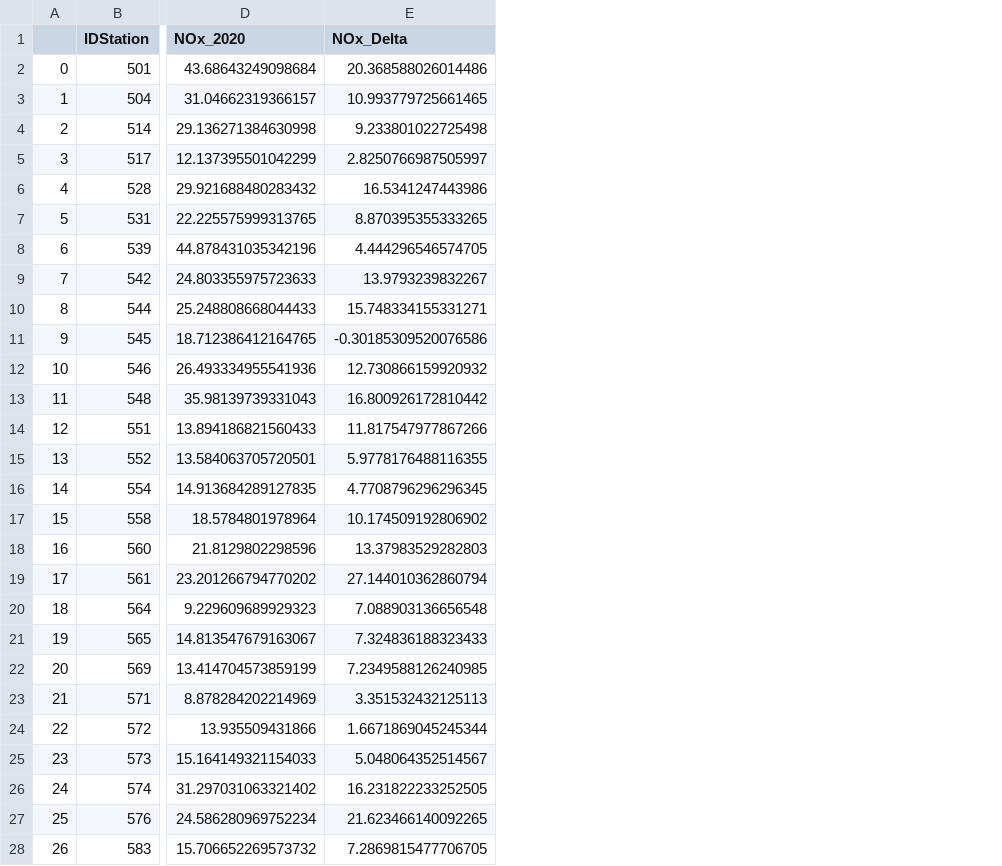
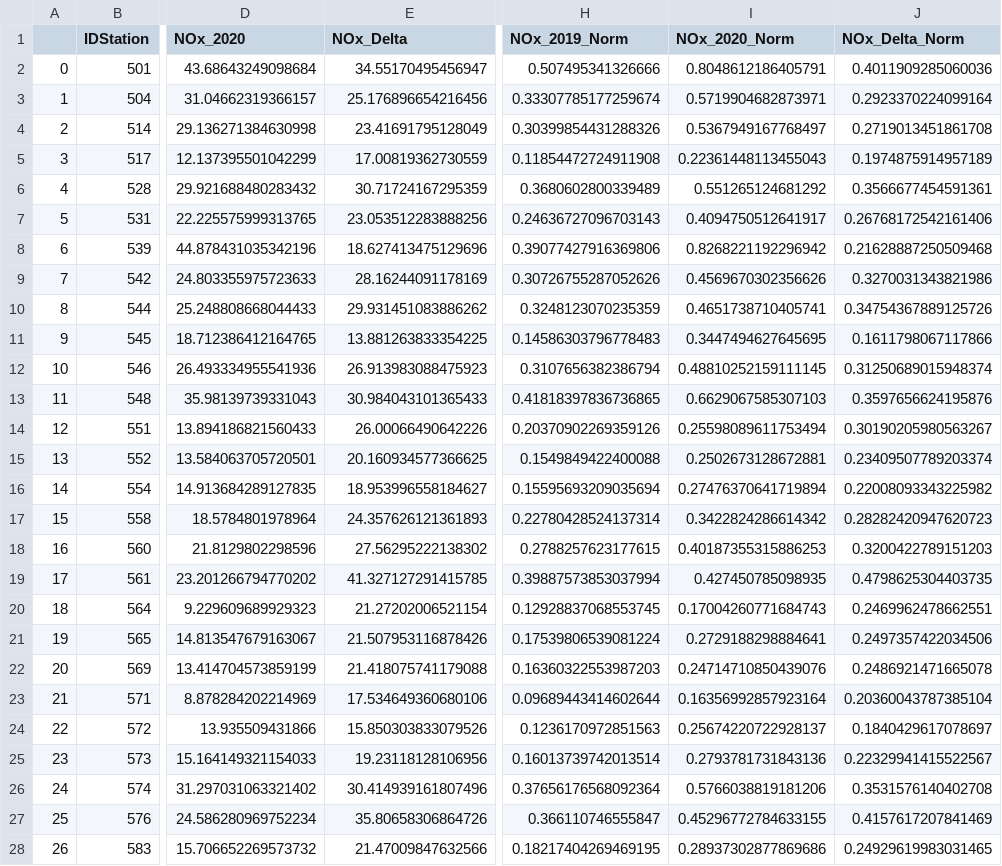
Before and after one commit to samuelexferri/unibg-gis, a CSV file: data/NOx.csv, drawn as a sheet; only a part is shown, gaps mark what is left out; the diff covers the shown part only; the diff names each change by its address in the sheet, - before the commit and + after, or states it on an @@ line.

```diff
--- a/data/NOx.csv
+++ b/data/NOx.csv
+column H (NOx_2019_Norm), rows 2-28: 0.507495341326666 | 0.33307785177259674 | 0.30399854431288326 | 0.11854472724911908 | 0.3680602800339489 | 0.24636727096703143 | 0.39077427916369806 | 0.30726755287052626 | 0.3248123070235359 | 0.14586303796778483 | 0.3107656382386794 | 0.41818397836736865 | 0.20370902269359126 | 0.1549849422400088 | 0.15595693209035694 | 0.22780428524137314 | 0.2788257623177615 | 0.39887573853037994 | 0.12928837068553745 | 0.17539806539081224 | 0.16360322553987203 | 0.09689443414602644 | 0.1236170972851563 | 0.16013739742013514 | 0.37656176568092364 | 0.366110746555847 | 0.18217404269469195
+column I (NOx_2020_Norm), rows 2-28: 0.8048612186405791 | 0.5719904682873971 | 0.5367949167768497 | 0.22361448113455043 | 0.551265124681292 | 0.4094750512641917 | 0.8268221192296942 | 0.4569670302356626 | 0.4651738710405741 | 0.3447494627645695 | 0.48810252159111145 | 0.6629067585307103 | 0.25598089611753494 | 0.2502673128672881 | 0.27476370641719894 | 0.3422824286614342 | 0.40187355315886253 | 0.427450785098935 | 0.17004260771684743 | 0.2729188298884641 | 0.24714710850439076 | 0.16356992857923164 | 0.25674220722928137 | 0.2793781731843136 | 0.5766038819181206 | 0.45296772784633155 | 0.28937302877869686
+column J (NOx_Delta_Norm), rows 2-28: 0.4011909285060036 | 0.2923370224099164 | 0.2719013451861708 | 0.1974875914957189 | 0.3566677454591361 | 0.26768172542161406 | 0.21628887250509468 | 0.3270031343821986 | 0.34754367889125726 | 0.1611798067117866 | 0.31250689015948374 | 0.3597656624195876 | 0.30190205980563267 | 0.23409507789203374 | 0.22008093343225982 | 0.28282420947620723 | 0.3200422789151203 | 0.4798625304403735 | 0.2469962478662551 | 0.2497357422034506 | 0.2486921471665078 | 0.20360043787385104 | 0.1840429617078697 | 0.22329941415522567 | 0.3531576140402708 | 0.4157617207841469 | 0.24929619983031465
-E2 (NOx_Delta): 20.368588026014486
+E2 (NOx_Delta): 34.55170495456947
-E3 (NOx_Delta): 10.993779725661465
+E3 (NOx_Delta): 25.176896654216456
-E4 (NOx_Delta): 9.233801022725498
+E4 (NOx_Delta): 23.41691795128049
-E5 (NOx_Delta): 2.8250766987505997
+E5 (NOx_Delta): 17.00819362730559
-E6 (NOx_Delta): 16.5341247443986
+E6 (NOx_Delta): 30.71724167295359
-E7 (NOx_Delta): 8.870395355333265
+E7 (NOx_Delta): 23.053512283888256
-E8 (NOx_Delta): 4.444296546574705
+E8 (NOx_Delta): 18.627413475129696
-E9 (NOx_Delta): 13.9793239832267
+E9 (NOx_Delta): 28.16244091178169
-E10 (NOx_Delta): 15.748334155331271
+E10 (NOx_Delta): 29.931451083886262
-E11 (NOx_Delta): -0.30185309520076586
+E11 (NOx_Delta): 13.881263833354225
-E12 (NOx_Delta): 12.730866159920932
+E12 (NOx_Delta): 26.913983088475923
-E13 (NOx_Delta): 16.800926172810442
+E13 (NOx_Delta): 30.984043101365433
-E14 (NOx_Delta): 11.817547977867266
+E14 (NOx_Delta): 26.00066490642226
-E15 (NOx_Delta): 5.9778176488116355
+E15 (NOx_Delta): 20.160934577366625
-E16 (NOx_Delta): 4.7708796296296345
+E16 (NOx_Delta): 18.953996558184627
-E17 (NOx_Delta): 10.174509192806902
+E17 (NOx_Delta): 24.357626121361893
-E18 (NOx_Delta): 13.37983529282803
+E18 (NOx_Delta): 27.56295222138302
-E19 (NOx_Delta): 27.144010362860794
+E19 (NOx_Delta): 41.327127291415785
-E20 (NOx_Delta): 7.088903136656548
+E20 (NOx_Delta): 21.27202006521154
-E21 (NOx_Delta): 7.324836188323433
+E21 (NOx_Delta): 21.507953116878426
-E22 (NOx_Delta): 7.2349588126240985
+E22 (NOx_Delta): 21.418075741179088
-E23 (NOx_Delta): 3.351532432125113
+E23 (NOx_Delta): 17.534649360680106
-E24 (NOx_Delta): 1.6671869045245344
+E24 (NOx_Delta): 15.850303833079526
-E25 (NOx_Delta): 5.048064352514567
+E25 (NOx_Delta): 19.23118128106956
-E26 (NOx_Delta): 16.231822233252505
+E26 (NOx_Delta): 30.414939161807496
-E27 (NOx_Delta): 21.623466140092265
+E27 (NOx_Delta): 35.80658306864726
-E28 (NOx_Delta): 7.2869815477706705
+E28 (NOx_Delta): 21.47009847632566
```
Also changed, not shown: 56 edited cells elsewhere in this file, data/NO2.csv, data/PM10.csv, 11 other files.
